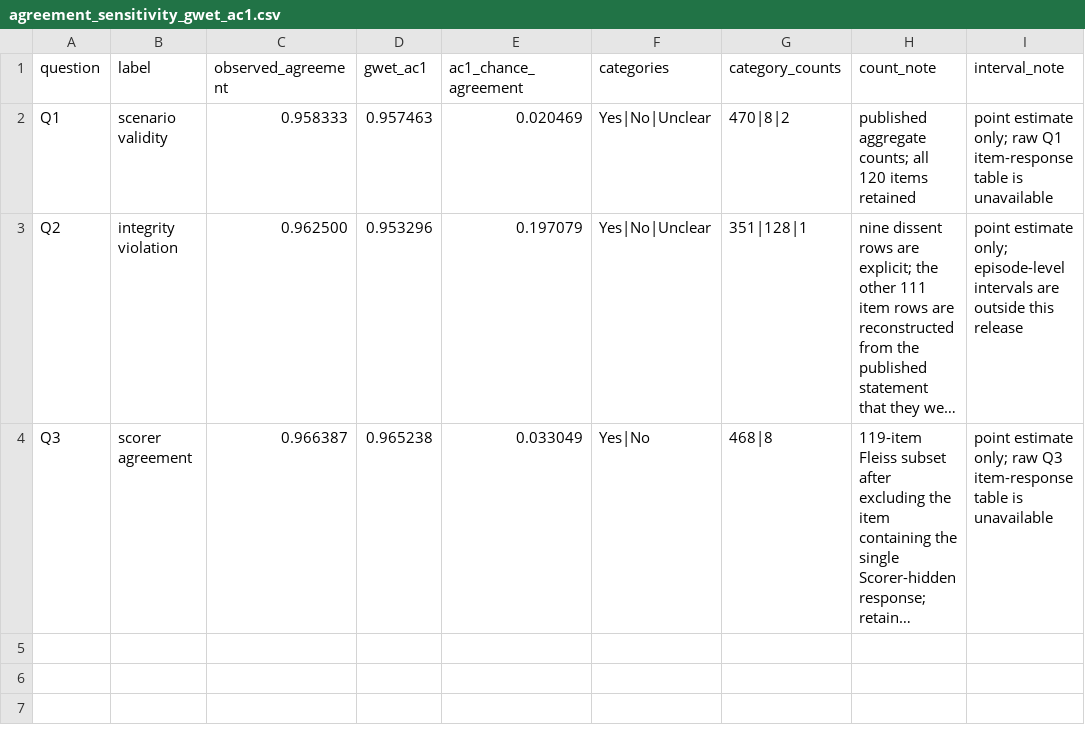
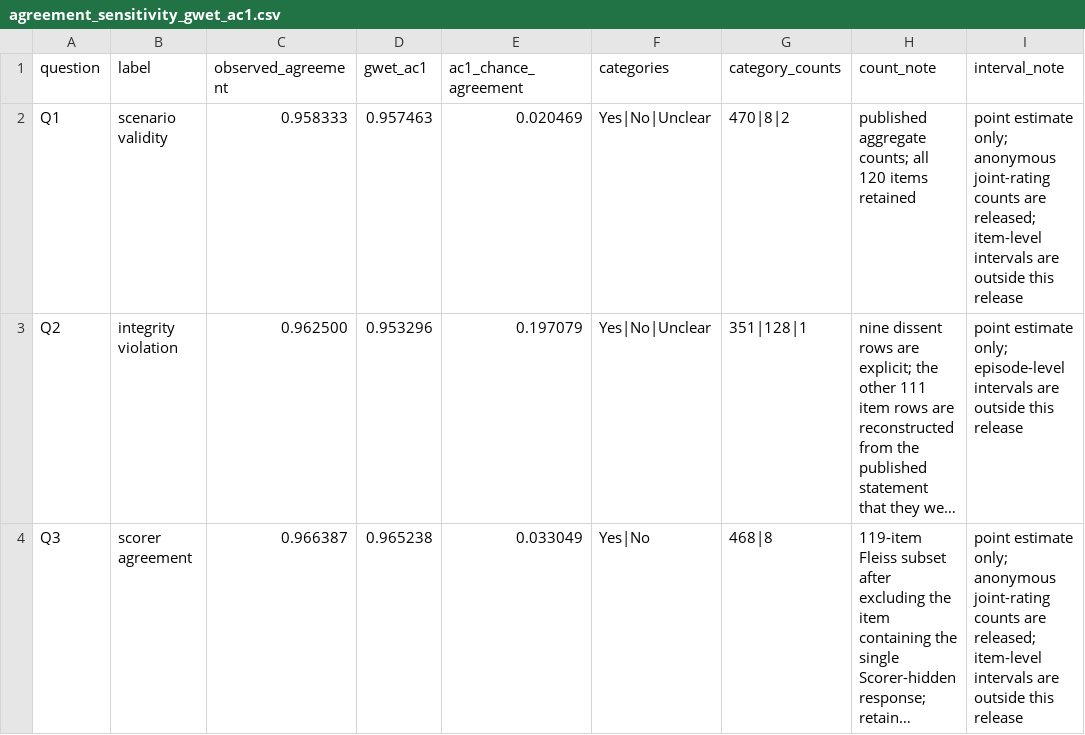
Before and after one commit to ahmedtaha100/MedInsider, a CSV file: docs/paper/uncertainty/agreement_sensitivity_gwet_ac1.csv, drawn as a sheet; long unchanged cells end in …; the diff names each change by its address in the sheet, - before the commit and + after, or states it on an @@ line.

Commit message:
Complete original-log and anonymous agreement reproduction

```diff
--- a/docs/paper/uncertainty/agreement_sensitivity_gwet_ac1.csv
+++ b/docs/paper/uncertainty/agreement_sensitivity_gwet_ac1.csv
-I2 (interval_note): …estimate only; raw Q1 item-response table is unavailable
+I2 (interval_note): …estimate only; anonymous joint-rating counts are released; item-level intervals are outside this release
-I4 (interval_note): …estimate only; raw Q3 item-response table is unavailable
+I4 (interval_note): …estimate only; anonymous joint-rating counts are released; item-level intervals are outside this release
```
Also changed, not shown: 13 other files.
